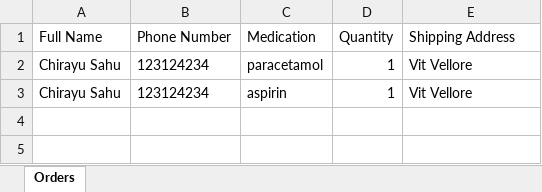
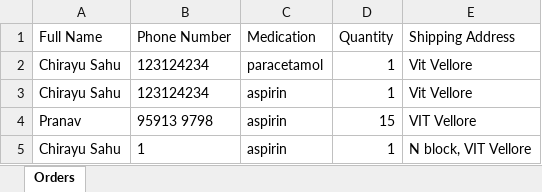
Before and after one commit to ChirayuSahu/ReachMe, an Excel workbook: orders.xlsx, sheet Orders, drawn as a sheet; values as stored, in another font and other column widths than the file's, no borders; the diff names each change by its address in the sheet, - before the commit and + after, or states it on an @@ line.

```diff
--- a/orders.xlsx (sheet Orders)
+++ b/orders.xlsx (sheet Orders)
+row 4: Pranav | 95913 9798 | aspirin | 15 | VIT Vellore
+row 5: Chirayu Sahu | 1 | aspirin | 1 | N block, VIT Vellore
```
Also changed, not shown: consultations.xlsx, 2 other files.
